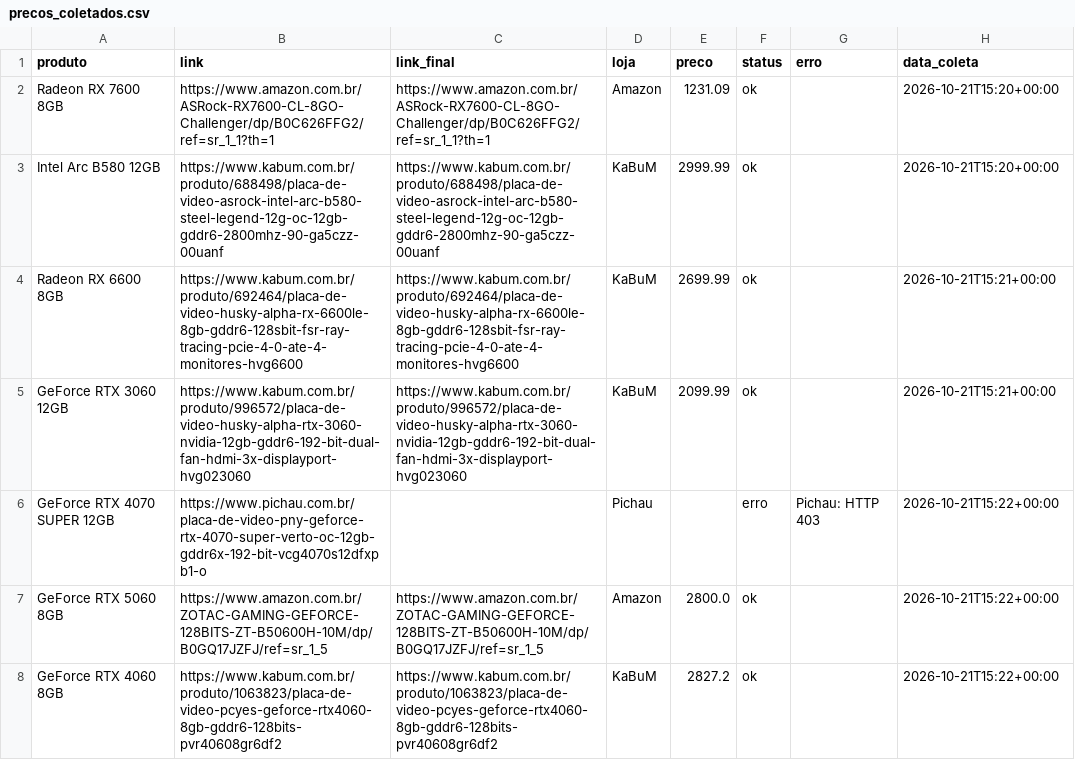
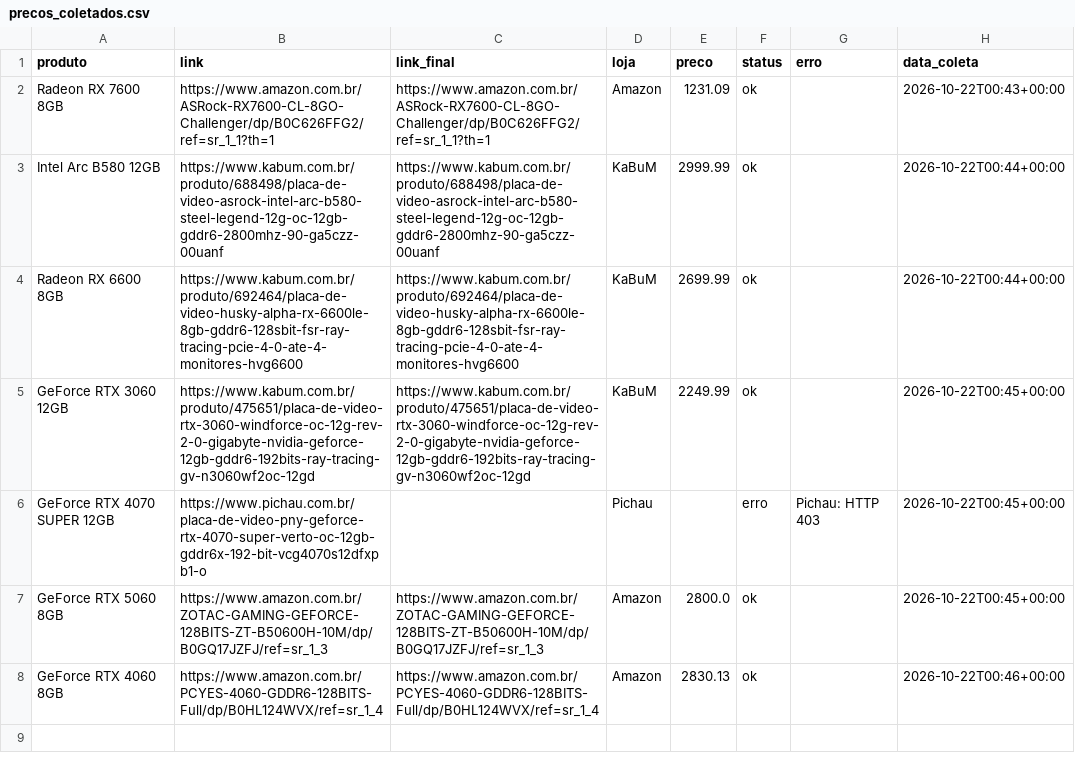
Before and after one commit to fabioconceicao22/radar-gpu-gamer-br, a CSV file: data/precos_coletados.csv, drawn as a sheet.

```diff
--- a/data/precos_coletados.csv
+++ b/data/precos_coletados.csv
@@ -1,8 +1,8 @@
 produto,link,link_final,loja,preco,status,erro,data_coleta
-Radeon RX 7600 8GB,https://www.amazon.com.br/ASRock-RX7600-CL-8GO-Challenger/dp/B0C626FFG2/ref=sr_1_1?th=1,https://www.amazon.com.br/ASRock-RX7600-CL-8GO-Challenger/dp/B0C626FFG2/ref=sr_1_1?th=1,Amazon,1231.09,ok,,2026-10-21T15:20+00:00
-Intel Arc B580 12GB,https://www.kabum.com.br/produto/688498/placa-de-video-asrock-intel-arc-b580-steel-legend-12g-oc-12gb-gddr6-2800mhz-90-ga5czz-00uanf,https://www.kabum.com.br/produto/688498/placa-de-video-asrock-intel-arc-b580-steel-legend-12g-oc-12gb-gddr6-2800mhz-90-ga5czz-00uanf,KaBuM,2999.99,ok,,2026-10-21T15:20+00:00
-Radeon RX 6600 8GB,https://www.kabum.com.br/produto/692464/placa-de-video-husky-alpha-rx-6600le-8gb-gddr6-128sbit-fsr-ray-tracing-pcie-4-0-ate-4-monitores-hvg6600,https://www.kabum.com.br/produto/692464/placa-de-video-husky-alpha-rx-6600le-8gb-gddr6-128sbit-fsr-ray-tracing-pcie-4-0-ate-4-monitores-hvg6600,KaBuM,2699.99,ok,,2026-10-21T15:21+00:00
-GeForce RTX 3060 12GB,https://www.kabum.com.br/produto/996572/placa-de-video-husky-alpha-rtx-3060-nvidia-12gb-gddr6-192-bit-dual-fan-hdmi-3x-displayport-hvg023060,https://www.kabum.com.br/produto/996572/placa-de-video-husky-alpha-rtx-3060-nvidia-12gb-gddr6-192-bit-dual-fan-hdmi-3x-displayport-hvg023060,KaBuM,2099.99,ok,,2026-10-21T15:21+00:00
-GeForce RTX 4070 SUPER 12GB,https://www.pichau.com.br/placa-de-video-pny-geforce-rtx-4070-super-verto-oc-12gb-gddr6x-192-bit-vcg4070s12dfxpb1-o,,Pichau,,erro,Pichau: HTTP 403,2026-10-21T15:22+00:00
-GeForce RTX 5060 8GB,https://www.amazon.com.br/ZOTAC-GAMING-GEFORCE-128BITS-ZT-B50600H-10M/dp/B0GQ17JZFJ/ref=sr_1_5,https://www.amazon.com.br/ZOTAC-GAMING-GEFORCE-128BITS-ZT-B50600H-10M/dp/B0GQ17JZFJ/ref=sr_1_5,Amazon,2800.0,ok,,2026-10-21T15:22+00:00
-GeForce RTX 4060 8GB,https://www.kabum.com.br/produto/1063823/placa-de-video-pcyes-geforce-rtx4060-8gb-gddr6-128bits-pvr40608gr6df2,https://www.kabum.com.br/produto/1063823/placa-de-video-pcyes-geforce-rtx4060-8gb-gddr6-128bits-pvr40608gr6df2,KaBuM,2827.2,ok,,2026-10-21T15:22+00:00
+Radeon RX 7600 8GB,https://www.amazon.com.br/ASRock-RX7600-CL-8GO-Challenger/dp/B0C626FFG2/ref=sr_1_1?th=1,https://www.amazon.com.br/ASRock-RX7600-CL-8GO-Challenger/dp/B0C626FFG2/ref=sr_1_1?th=1,Amazon,1231.09,ok,,2026-10-22T00:43+00:00
+Intel Arc B580 12GB,https://www.kabum.com.br/produto/688498/placa-de-video-asrock-intel-arc-b580-steel-legend-12g-oc-12gb-gddr6-2800mhz-90-ga5czz-00uanf,https://www.kabum.com.br/produto/688498/placa-de-video-asrock-intel-arc-b580-steel-legend-12g-oc-12gb-gddr6-2800mhz-90-ga5czz-00uanf,KaBuM,2999.99,ok,,2026-10-22T00:44+00:00
+Radeon RX 6600 8GB,https://www.kabum.com.br/produto/692464/placa-de-video-husky-alpha-rx-6600le-8gb-gddr6-128sbit-fsr-ray-tracing-pcie-4-0-ate-4-monitores-hvg6600,https://www.kabum.com.br/produto/692464/placa-de-video-husky-alpha-rx-6600le-8gb-gddr6-128sbit-fsr-ray-tracing-pcie-4-0-ate-4-monitores-hvg6600,KaBuM,2699.99,ok,,2026-10-22T00:44+00:00
+GeForce RTX 3060 12GB,https://www.kabum.com.br/produto/475651/placa-de-video-rtx-3060-windforce-oc-12g-rev-2-0-gigabyte-nvidia-geforce-12gb-gddr6-192bits-ray-tracing-gv-n3060wf2oc-12gd,https://www.kabum.com.br/produto/475651/placa-de-video-rtx-3060-windforce-oc-12g-rev-2-0-gigabyte-nvidia-geforce-12gb-gddr6-192bits-ray-tracing-gv-n3060wf2oc-12gd,KaBuM,2249.99,ok,,2026-10-22T00:45+00:00
+GeForce RTX 4070 SUPER 12GB,https://www.pichau.com.br/placa-de-video-pny-geforce-rtx-4070-super-verto-oc-12gb-gddr6x-192-bit-vcg4070s12dfxpb1-o,,Pichau,,erro,Pichau: HTTP 403,2026-10-22T00:45+00:00
+GeForce RTX 5060 8GB,https://www.amazon.com.br/ZOTAC-GAMING-GEFORCE-128BITS-ZT-B50600H-10M/dp/B0GQ17JZFJ/ref=sr_1_3,https://www.amazon.com.br/ZOTAC-GAMING-GEFORCE-128BITS-ZT-B50600H-10M/dp/B0GQ17JZFJ/ref=sr_1_3,Amazon,2800.0,ok,,2026-10-22T00:45+00:00
+GeForce RTX 4060 8GB,https://www.amazon.com.br/PCYES-4060-GDDR6-128BITS-Full/dp/B0HL124WVX/ref=sr_1_4,https://www.amazon.com.br/PCYES-4060-GDDR6-128BITS-Full/dp/B0HL124WVX/ref=sr_1_4,Amazon,2830.13,ok,,2026-10-22T00:46+00:00
```
